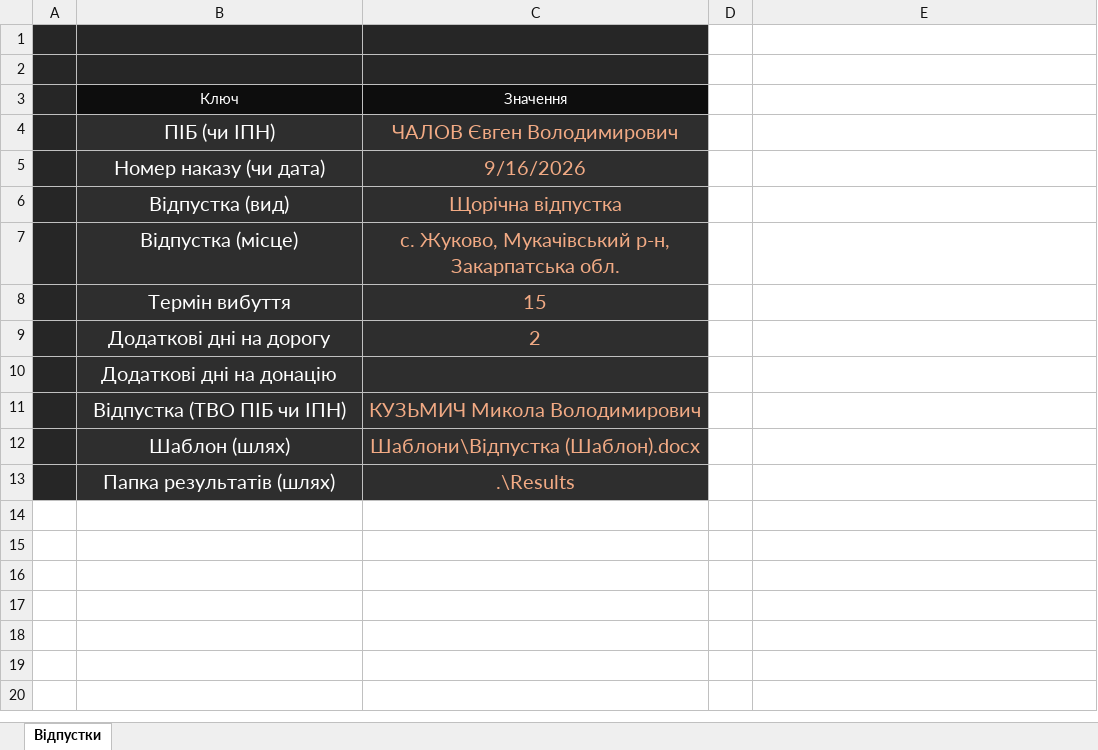
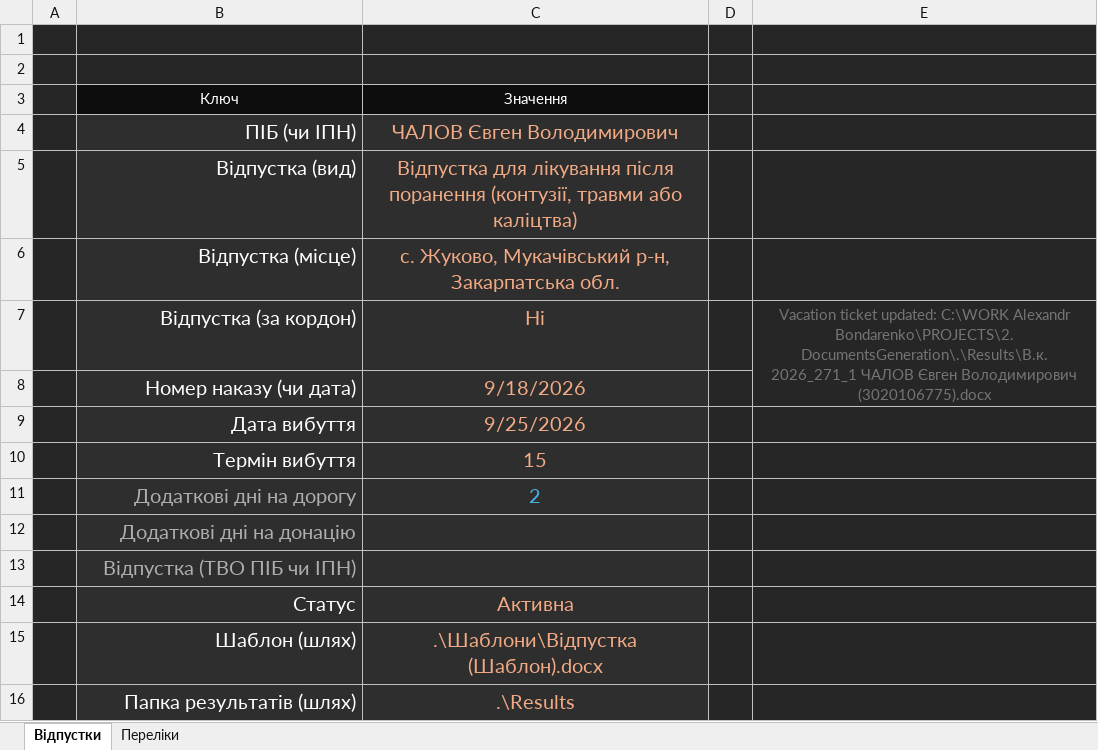
Before and after one commit to isrepeat/ExcelPrototype, an Excel workbook: PROJECTS/2. DocumentsGeneration/Генерація відпускних квитків.xlsm, sheet Відпустки, drawn as a sheet; values as stored, in another font and other column widths than the file's, no borders; charts and pictures and conditional formats and table styles not drawn; removed rows and columns are numbered as before the commit, all else as after; the diff names each change by its address in the sheet, - before the commit and + after, or states it on an @@ line.

Commit message:
Refine document generation logging

```diff
--- a/PROJECTS/2. DocumentsGeneration/Генерація відпускних квитків.xlsm (sheet Відпустки)
+++ b/PROJECTS/2. DocumentsGeneration/Генерація відпускних квитків.xlsm (sheet Відпустки)
+sheet tab: Переліки
-D1:E4 fill: none
+D1:E4 fill: #262626
-B4 alignment: center
+B4 alignment: right
-row 5:  | Номер наказу (чи дата) | 9/16/2026
-B5:B6 alignment: center
+B5:B6 alignment: right
-C5: Щорічна відпустка
+C5: Відпустка для лікування після поранення (контузії, травми або каліцтва)
-D5:E6 fill: none
+D5:E6 fill: #262626
+row 7:  | Відпустка (за кордон) | Ні |  | Vacation ticket updated: C:\WORK Alexandr Bondarenko\PROJECTS\2. DocumentsGeneration\.\Results\В.к. 2026_271_1 ЧАЛОВ Євген Володимирович (3020106775).docx
+row 8:  | Номер наказу (чи дата) | 9/18/2026
+row 9:  | Дата вибуття | 9/25/2026
-B10:B13 alignment: center
+B10:B13 alignment: right
-D10:E13 fill: none
+D10:E13 fill: #262626
-B11:B13 text colour: #FFFFFF
+B11:B13 text colour: #AEAEAE
-C11 text colour: #F2AA84
+C11 text colour: #46B1E1
-C13: КУЗЬМИЧ Микола Володимирович
+C13: (empty)
+row 14:  | Статус | Активна
-B15:B16 alignment: center
+B15:B16 alignment: right
-C15: Шаблони\Відпустка (Шаблон).docx
+C15: .\Шаблони\Відпустка (Шаблон).docx
-D15:E16 fill: none
+D15:E16 fill: #262626
```
Also changed, not shown: charts or pictures, 3 other files.
